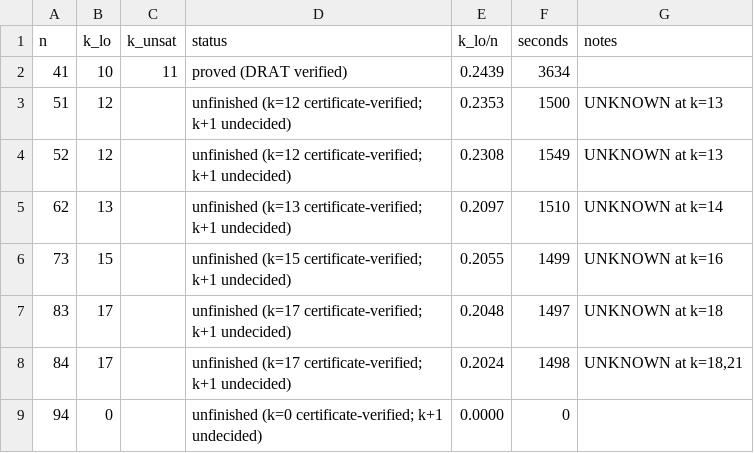
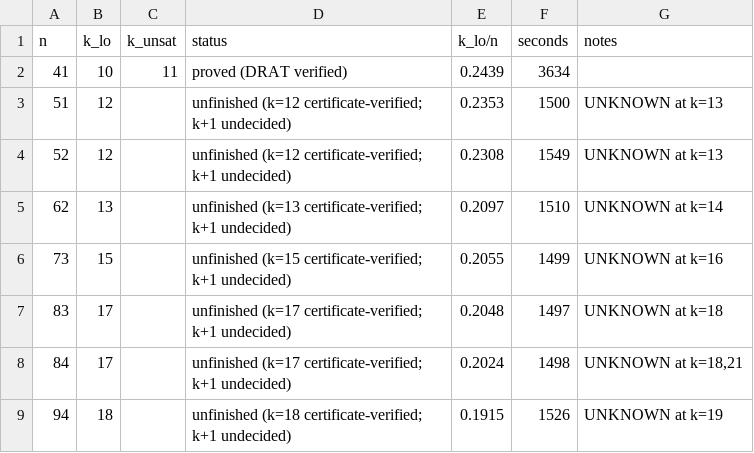
Before and after one commit to CuteSurtr/erdos-810-research, a TSV file: bruteforce/results/CYC/C3/table.tsv, drawn as a sheet.

Commit message:
CYC/C3: n=94 k=18 SAT, second pass on n=52 k=13

```diff
--- a/bruteforce/results/CYC/C3/table.tsv
+++ b/bruteforce/results/CYC/C3/table.tsv
@@ -8,2 +8,2 @@ n	k_lo	k_unsat	status	k_lo/n	seconds	notes
 84	17		unfinished (k=17 certificate-verified; k+1 undecided)	0.2024	1498	UNKNOWN at k=18,21
-94	0		unfinished (k=0 certificate-verified; k+1 undecided)	0.0000	0	
+94	18		unfinished (k=18 certificate-verified; k+1 undecided)	0.1915	1526	UNKNOWN at k=19
```
Also changed, not shown: 11 other files.
